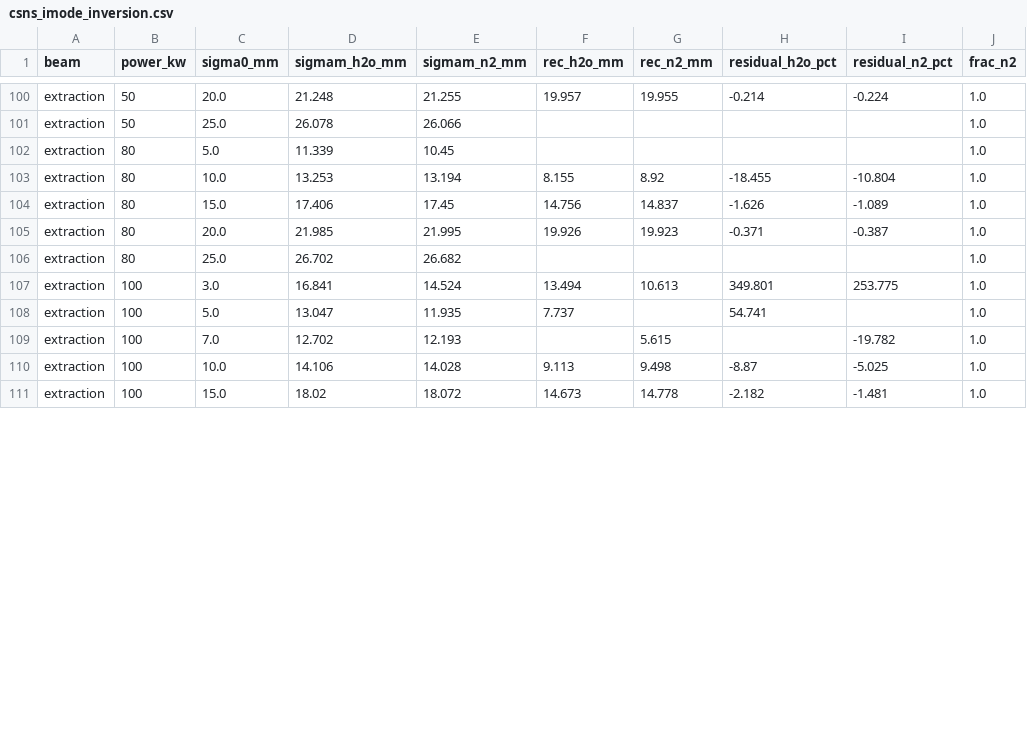
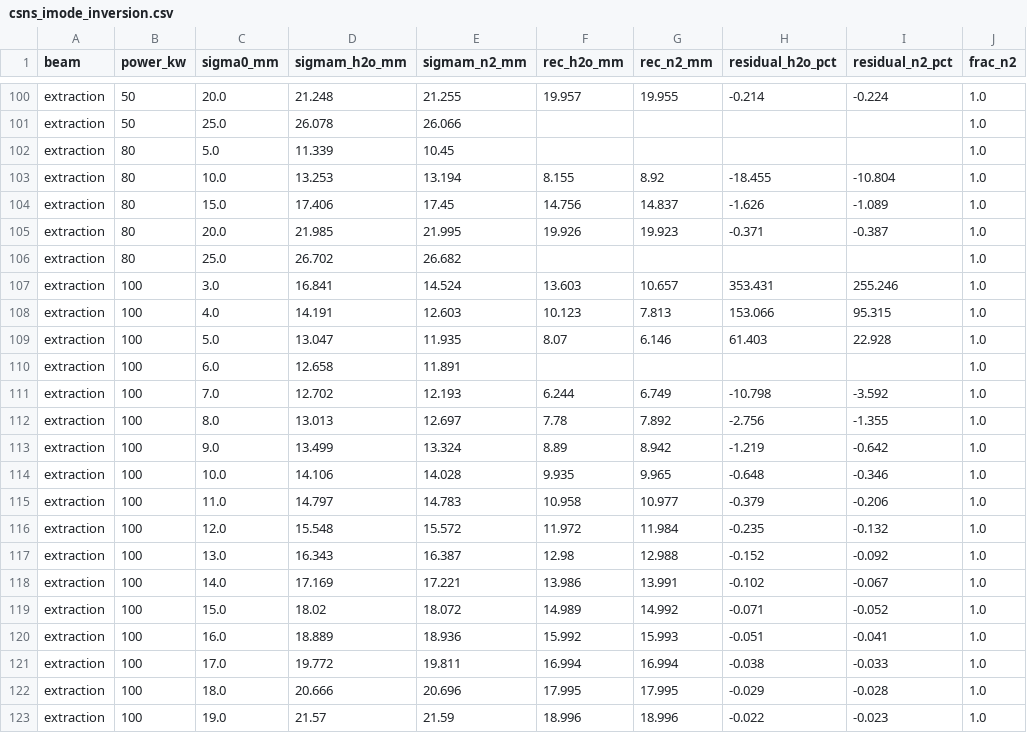
Before and after one commit to lzuyangrj/C-programming, a CSV file: IPM/output/csns_imode_inversion.csv, drawn as a sheet; only a part is shown, gaps mark what is left out; the diff covers the shown part only.

```diff
--- a/IPM/output/csns_imode_inversion.csv
+++ b/IPM/output/csns_imode_inversion.csv
@@ -106,6 +106,18 @@ extraction,80,20.0,21.985,21.995,19.926,19.923,-0.371,-0.387,1.0
 extraction,80,25.0,26.702,26.682,,,,,1.0
-extraction,100,3.0,16.841,14.524,13.494,10.613,349.801,253.775,1.0
-extraction,100,5.0,13.047,11.935,7.737,,54.741,,1.0
-extraction,100,7.0,12.702,12.193,,5.615,,-19.782,1.0
-extraction,100,10.0,14.106,14.028,9.113,9.498,-8.87,-5.025,1.0
-extraction,100,15.0,18.02,18.072,14.673,14.778,-2.182,-1.481,1.0
+extraction,100,3.0,16.841,14.524,13.603,10.657,353.431,255.246,1.0
+extraction,100,4.0,14.191,12.603,10.123,7.813,153.066,95.315,1.0
+extraction,100,5.0,13.047,11.935,8.07,6.146,61.403,22.928,1.0
+extraction,100,6.0,12.658,11.891,,,,,1.0
+extraction,100,7.0,12.702,12.193,6.244,6.749,-10.798,-3.592,1.0
+extraction,100,8.0,13.013,12.697,7.78,7.892,-2.756,-1.355,1.0
+extraction,100,9.0,13.499,13.324,8.89,8.942,-1.219,-0.642,1.0
+extraction,100,10.0,14.106,14.028,9.935,9.965,-0.648,-0.346,1.0
+extraction,100,11.0,14.797,14.783,10.958,10.977,-0.379,-0.206,1.0
+extraction,100,12.0,15.548,15.572,11.972,11.984,-0.235,-0.132,1.0
+extraction,100,13.0,16.343,16.387,12.98,12.988,-0.152,-0.092,1.0
+extraction,100,14.0,17.169,17.221,13.986,13.991,-0.102,-0.067,1.0
+extraction,100,15.0,18.02,18.072,14.989,14.992,-0.071,-0.052,1.0
+extraction,100,16.0,18.889,18.936,15.992,15.993,-0.051,-0.041,1.0
+extraction,100,17.0,19.772,19.811,16.994,16.994,-0.038,-0.033,1.0
+extraction,100,18.0,20.666,20.696,17.995,17.995,-0.029,-0.028,1.0
+extraction,100,19.0,21.57,21.59,18.996,18.996,-0.022,-0.023,1.0
```
Also changed, not shown: 4 edited cells elsewhere in this file, 6 other files.
